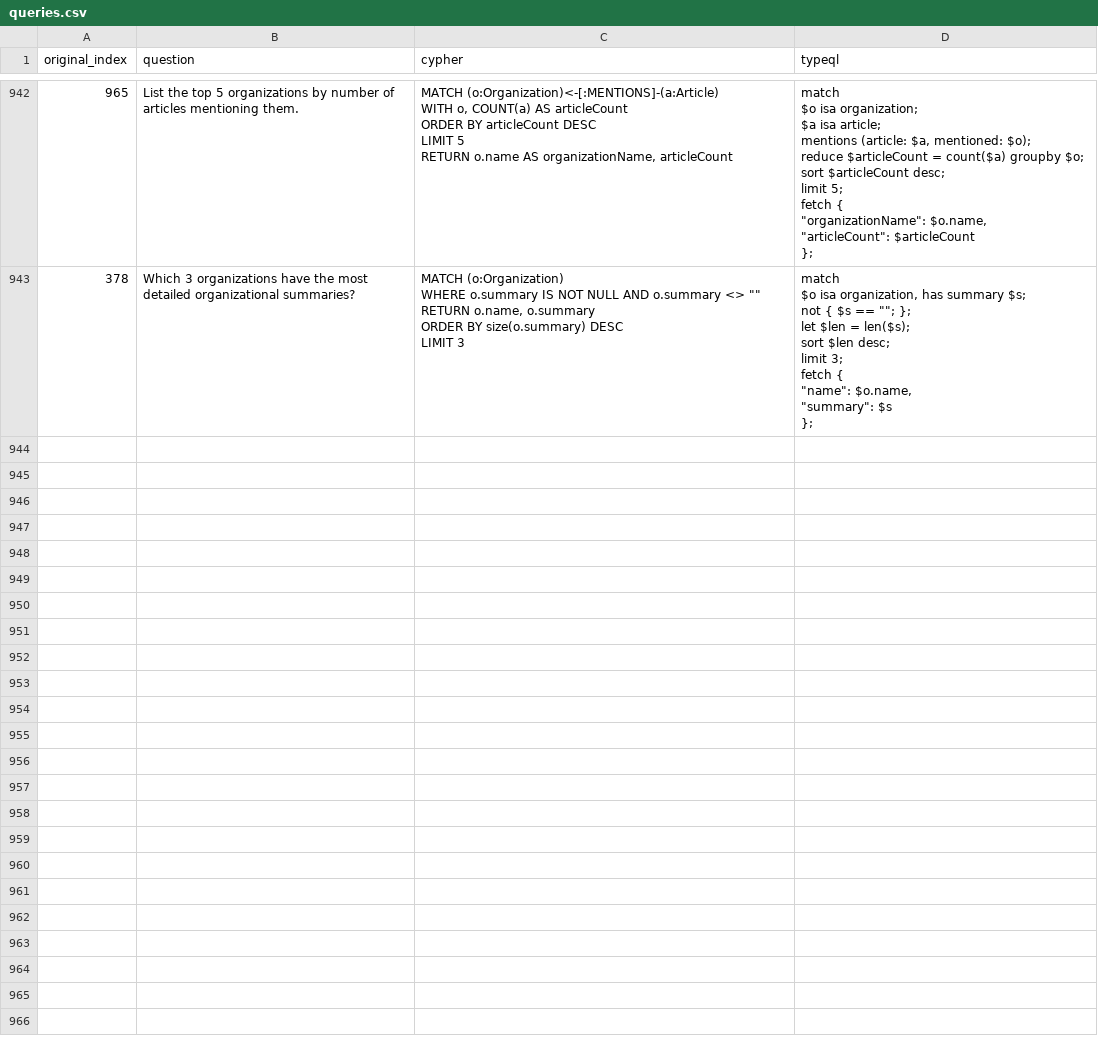
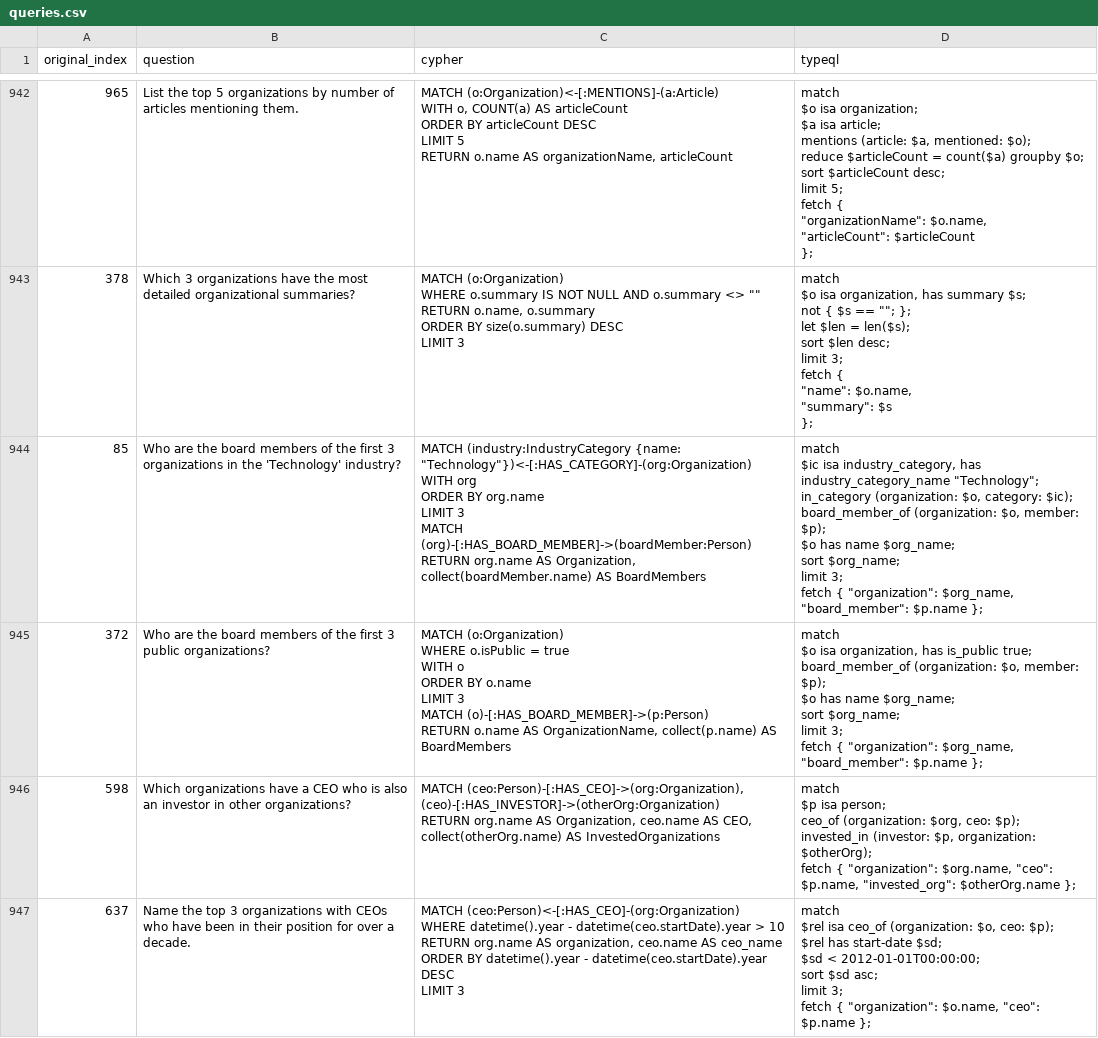
Before and after one commit to flyingsilverfin/text2typeql, a CSV file: dataset/synthetic-2/companies/queries.csv, drawn as a sheet; only a part is shown, gaps mark what is left out; ↵ is a line break in a cell; the diff covers the shown part only; the diff names each change by its address in the sheet, - before the commit and + after, or states it on an @@ line.

```diff
--- a/dataset/synthetic-2/companies/queries.csv
+++ b/dataset/synthetic-2/companies/queries.csv
+row 944: 85 | Who are the board members of the first 3 organizations in the 'Technology' industry? | MATCH (industry:IndustryCategory {name: "Technology"})<-[:HAS_CATEGORY]-(org:Organization) ↵ WITH org ↵ ORDER BY org.name ↵ LIMIT 3 ↵ MATCH (org)-[:HAS_BOARD_MEMBER]->(boardMember:Person) ↵ RETURN org.name AS Organization, collect(boardMember.name) AS BoardMembers | match ↵ $ic isa industry_category, has industry_category_name "Technology"; ↵ in_category (organization: $o, category: $ic); ↵ board_member_of (organization: $o, member: $p); ↵ $o has name $org_name; ↵ sort $org_name; ↵ limit 3; ↵ fetch { "organization": $org_name, "board_member": $p.name };
+row 945: 372 | Who are the board members of the first 3 public organizations? | MATCH (o:Organization) ↵ WHERE o.isPublic = true ↵ WITH o ↵ ORDER BY o.name ↵ LIMIT 3 ↵ MATCH (o)-[:HAS_BOARD_MEMBER]->(p:Person) ↵ RETURN o.name AS OrganizationName, collect(p.name) AS BoardMembers | match ↵ $o isa organization, has is_public true; ↵ board_member_of (organization: $o, member: $p); ↵ $o has name $org_name; ↵ sort $org_name; ↵ limit 3; ↵ fetch { "organization": $org_name, "board_member": $p.name };
+row 946: 598 | Which organizations have a CEO who is also an investor in other organizations? | MATCH (ceo:Person)-[:HAS_CEO]->(org:Organization), ↵ (ceo)-[:HAS_INVESTOR]->(otherOrg:Organization) ↵ RETURN org.name AS Organization, ceo.name AS CEO, collect(otherOrg.name) AS InvestedOrganizations | match ↵ $p isa person; ↵ ceo_of (organization: $org, ceo: $p); ↵ invested_in (investor: $p, organization: $otherOrg); ↵ fetch { "organization": $org.name, "ceo": $p.name, "invested_org": $otherOrg.name };
+row 947: 637 | Name the top 3 organizations with CEOs who have been in their position for over a decade. | MATCH (ceo:Person)<-[:HAS_CEO]-(org:Organization) ↵ WHERE datetime().year - datetime(ceo.startDate).year > 10 ↵ RETURN org.name AS organization, ceo.name AS ceo_name ↵ ORDER BY datetime().year - datetime(ceo.startDate).year DESC ↵ LIMIT 3 | match ↵ $rel isa ceo_of (organization: $o, ceo: $p); ↵ $rel has start-date $sd; ↵ $sd < 2012-01-01T00:00:00; ↵ sort $sd asc; ↵ limit 3; ↵ fetch { "organization": $o.name, "ceo": $p.name };
```
Also changed, not shown: 3 added rows elsewhere in this file, dataset/synthetic-2/companies/failed.csv, 2 other files.
